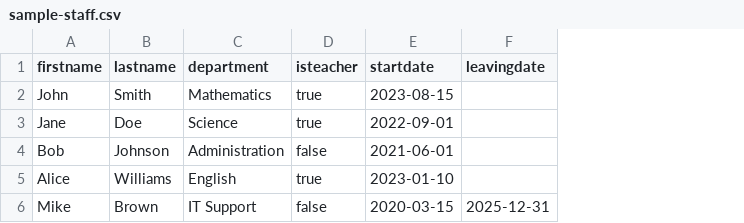
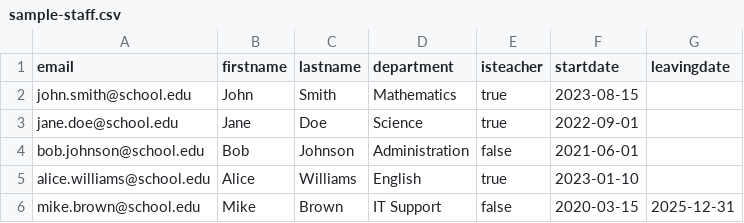
Before and after one commit to digitalight/it-inventory, a CSV file: public/sample-staff.csv, drawn as a sheet; the diff names each change by its address in the sheet, - before the commit and + after, or states it on an @@ line.

Commit message:
laptop-staff-relationship

```diff
--- a/public/sample-staff.csv
+++ b/public/sample-staff.csv
+column A (email), rows 2-6: john.smith@school.edu | jane.doe@school.edu | bob.johnson@school.edu | alice.williams@school.edu | mike.brown@school.edu
```
Also changed, not shown: public/sample-laptops.csv, 10 other files.
